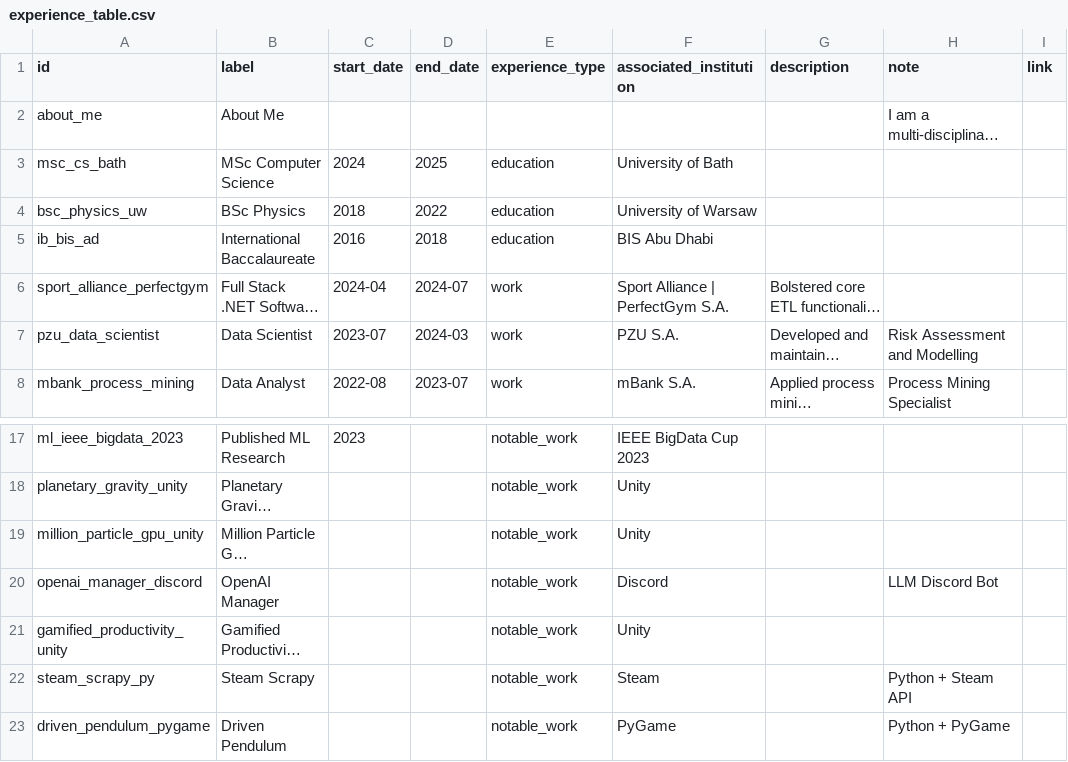
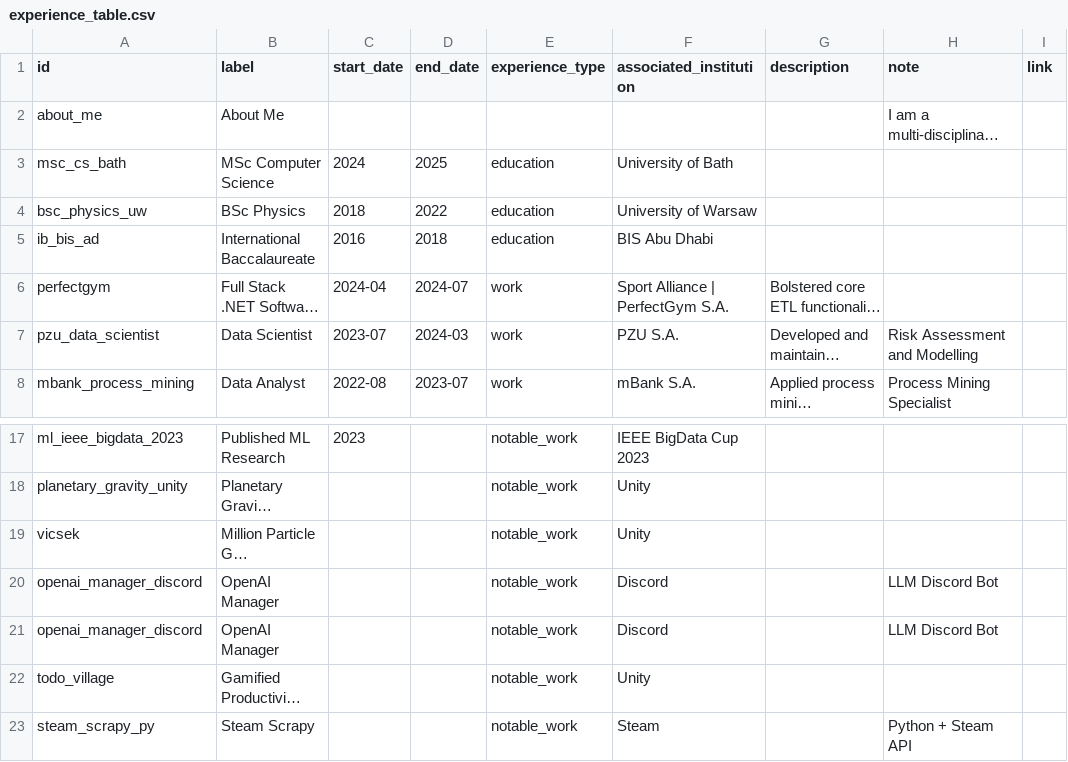
Before and after one commit to RobertRuta/RobertRuta.github.io, a CSV file: data/experience_table.csv, drawn as a sheet; only a part is shown, gaps mark what is left out; the shorter side is filled out with more unchanged rows; long unchanged cells end in …; addresses are those after the commit; the diff names each change by its address in the sheet, - before the commit and + after, or states it on an @@ line.

Commit message:
Expanded data layer. Normalised structred data representation of experiences is generated on build.

```diff
--- a/data/experience_table.csv
+++ b/data/experience_table.csv
-A6 (id): sport_alliance_perfectgym
+A6 (id): perfectgym
-A19 (id): million_particle_gpu_unity
+A19 (id): vicsek
+row 21: openai_manager_discord | OpenAI Manager |  |  | notable_work | Discord |  | LLM Discord Bot
-A22 (id): gamified_productivity_unity
+A22 (id): todo_village
```
Also changed, not shown: 11 other files.
